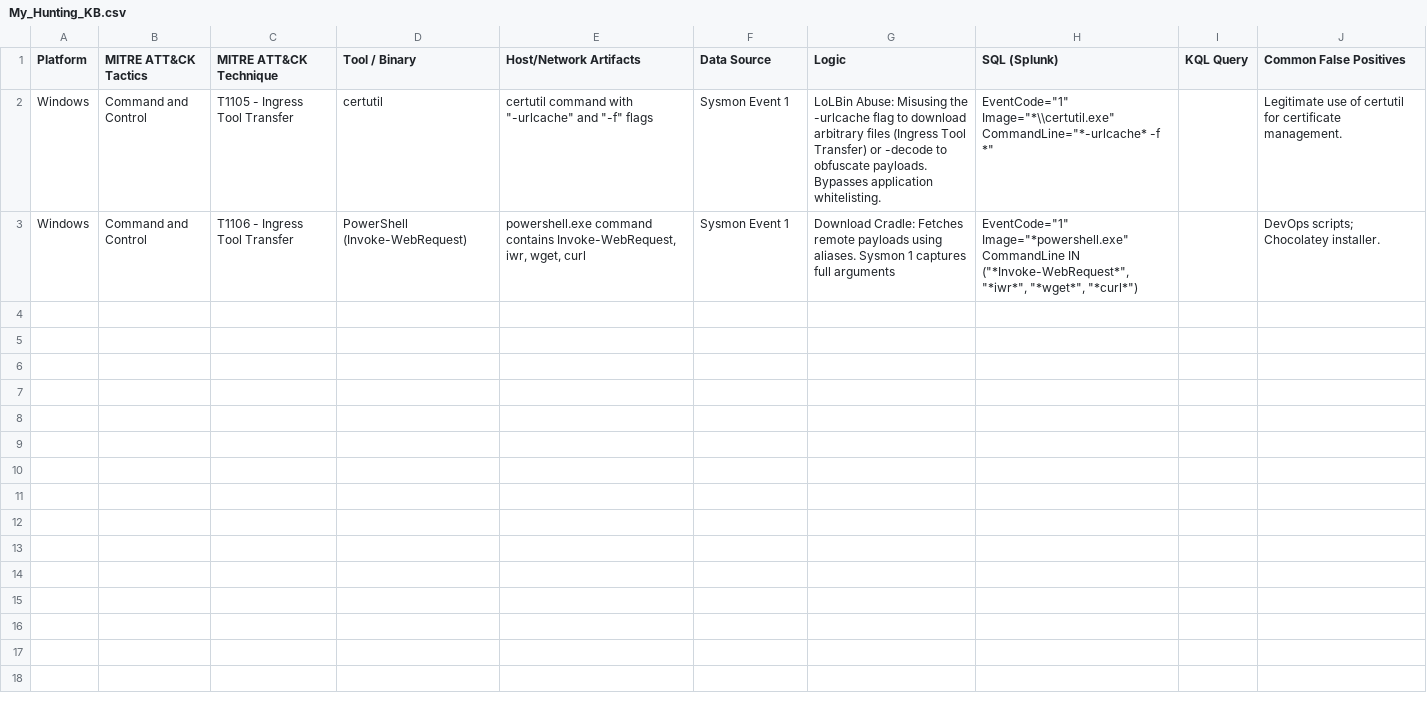
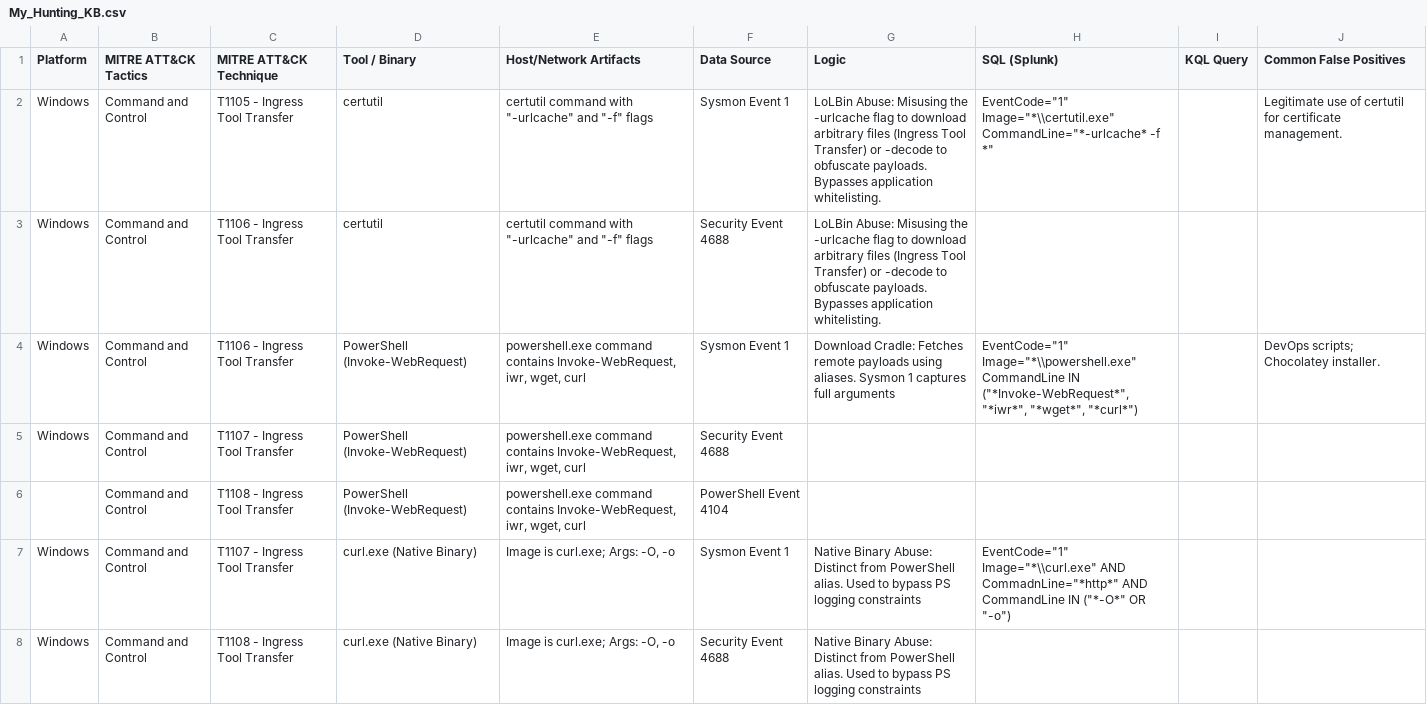
Before and after one commit to UmbraResonance/Blue_Team_Hunting_Field_Notes, a CSV file: My_Hunting_KB.csv, drawn as a sheet.

Commit message:
Update My_Hunting_KB.csv

```diff
--- a/My_Hunting_KB.csv
+++ b/My_Hunting_KB.csv
@@ -2,2 +2,7 @@ Platform,MITRE ATT&CK Tactics, MITRE ATT&CK Technique, Tool / Binary, Host/Netwo
 Windows,Command and Control, T1105 - Ingress Tool Transfer, certutil,"certutil command with ""-urlcache"" and ""-f"" flags", Sysmon Event 1, LoLBin Abuse: Misusing the -urlcache flag to download arbitrary files (Ingress Tool Transfer) or -decode to obfuscate payloads. Bypasses application whitelisting.,"EventCode=""1"" Image=""*\\certutil.exe"" CommandLine=""*-urlcache* -f *""",, Legitimate use of certutil for certificate management.
-Windows,Command and Control, T1106 - Ingress Tool Transfer,PowerShell (Invoke-WebRequest),"powershell.exe command contains Invoke-WebRequest, iwr, wget, curl",Sysmon Event 1,Download Cradle: Fetches remote payloads using aliases. Sysmon 1 captures full arguments,"EventCode=""1"" Image=""*powershell.exe"" CommandLine IN (""*Invoke-WebRequest*"", ""*iwr*"", ""*wget*"", ""*curl*"")",,DevOps scripts; Chocolatey installer.
+Windows,Command and Control, T1106 - Ingress Tool Transfer, certutil,"certutil command with ""-urlcache"" and ""-f"" flags",Security Event 4688, LoLBin Abuse: Misusing the -urlcache flag to download arbitrary files (Ingress Tool Transfer) or -decode to obfuscate payloads. Bypasses application whitelisting.,,,
+Windows,Command and Control, T1106 - Ingress Tool Transfer,PowerShell (Invoke-WebRequest),"powershell.exe command contains Invoke-WebRequest, iwr, wget, curl",Sysmon Event 1,Download Cradle: Fetches remote payloads using aliases. Sysmon 1 captures full arguments,"EventCode=""1"" Image=""*\\powershell.exe"" CommandLine IN (""*Invoke-WebRequest*"", ""*iwr*"", ""*wget*"", ""*curl*"")",,DevOps scripts; Chocolatey installer.
+Windows,Command and Control, T1107 - Ingress Tool Transfer,PowerShell (Invoke-WebRequest),"powershell.exe command contains Invoke-WebRequest, iwr, wget, curl",Security Event 4688,,,,
+,Command and Control, T1108 - Ingress Tool Transfer,PowerShell (Invoke-WebRequest),"powershell.exe command contains Invoke-WebRequest, iwr, wget, curl",PowerShell Event 4104,,,,
+Windows,Command and Control, T1107 - Ingress Tool Transfer,curl.exe (Native Binary),"Image is curl.exe; Args: -O, -o",Sysmon Event 1,Native Binary Abuse: Distinct from PowerShell alias. Used to bypass PS logging constraints,"EventCode=""1"" Image=""*\\curl.exe"" AND CommadnLine=""*http*"" AND CommandLine IN (""*-O*"" OR ""-o"")",,
+Windows,Command and Control, T1108 - Ingress Tool Transfer,curl.exe (Native Binary),"Image is curl.exe; Args: -O, -o",Security Event 4688,Native Binary Abuse: Distinct from PowerShell alias. Used to bypass PS logging constraints,,,
```
